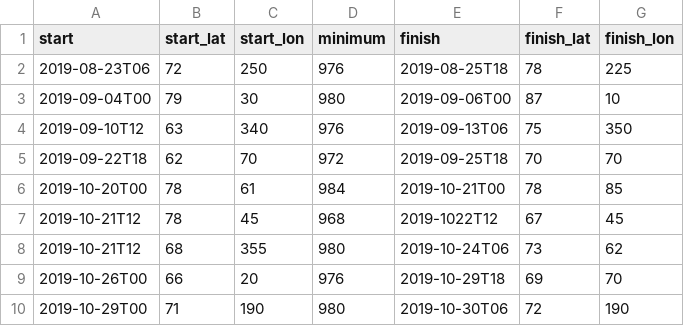
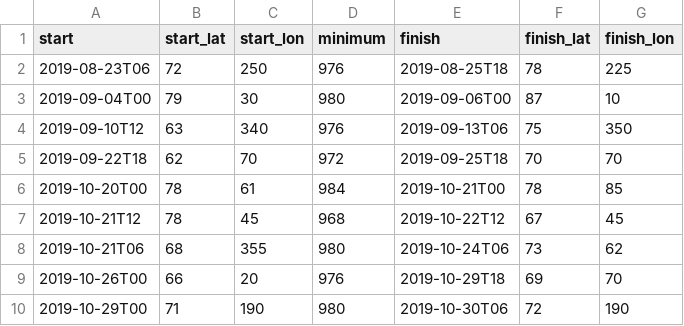
Before and after one commit to icbeckley/arctic_cyclone_census, a CSV file: census_2019.csv, drawn as a sheet.

Commit message:
2015, 2020 Census Complete

```diff
--- a/census_2019.csv
+++ b/census_2019.csv
@@ -6,4 +6,4 @@ start,start_lat,start_lon,minimum,finish,finish_lat,finish_lon
 2019-10-20T00,78,61,984,2019-10-21T00,78,85
-2019-10-21T12,78,45,968,2019-1022T12,67,45
-2019-10-21T12,68,355,980,2019-10-24T06,73,62
+2019-10-21T12,78,45,968,2019-10-22T12,67,45
+2019-10-21T06,68,355,980,2019-10-24T06,73,62
 2019-10-26T00,66,20,976,2019-10-29T18,69,70
```
Also changed, not shown: census_2017.csv, 2 other files.
